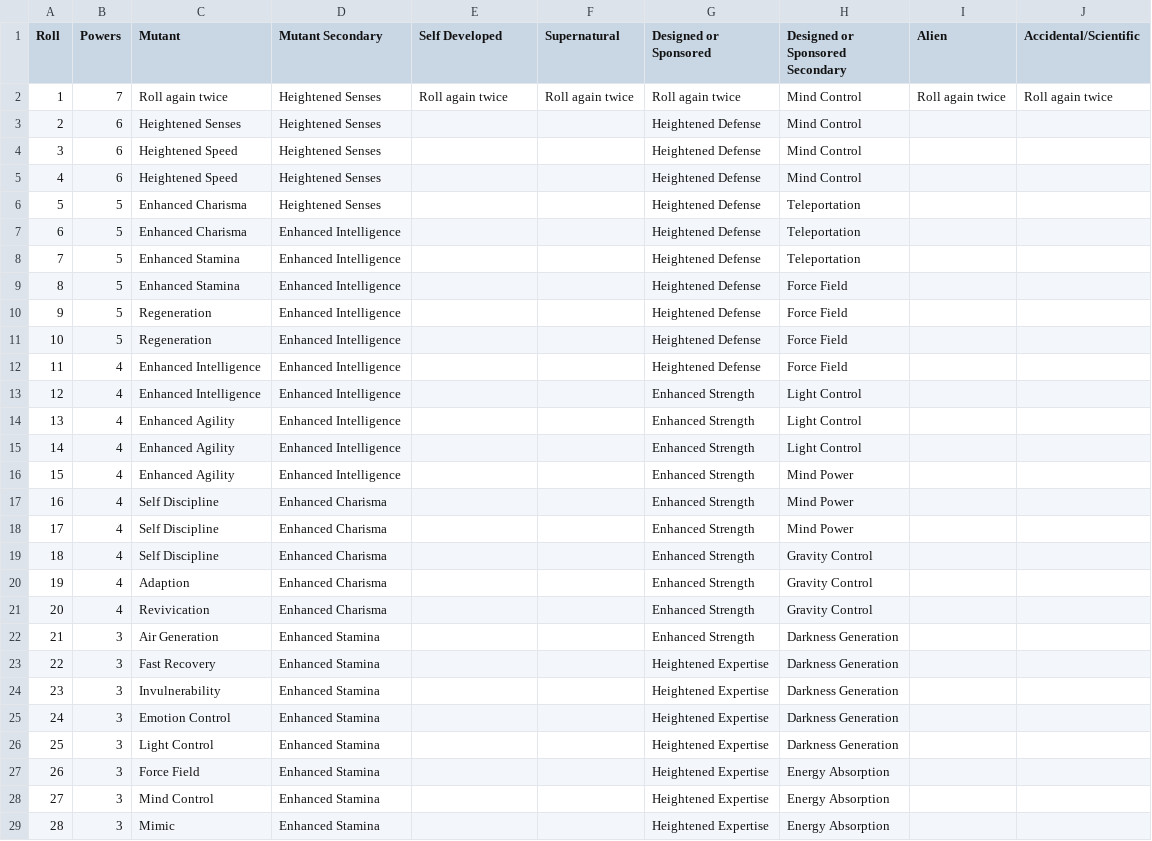
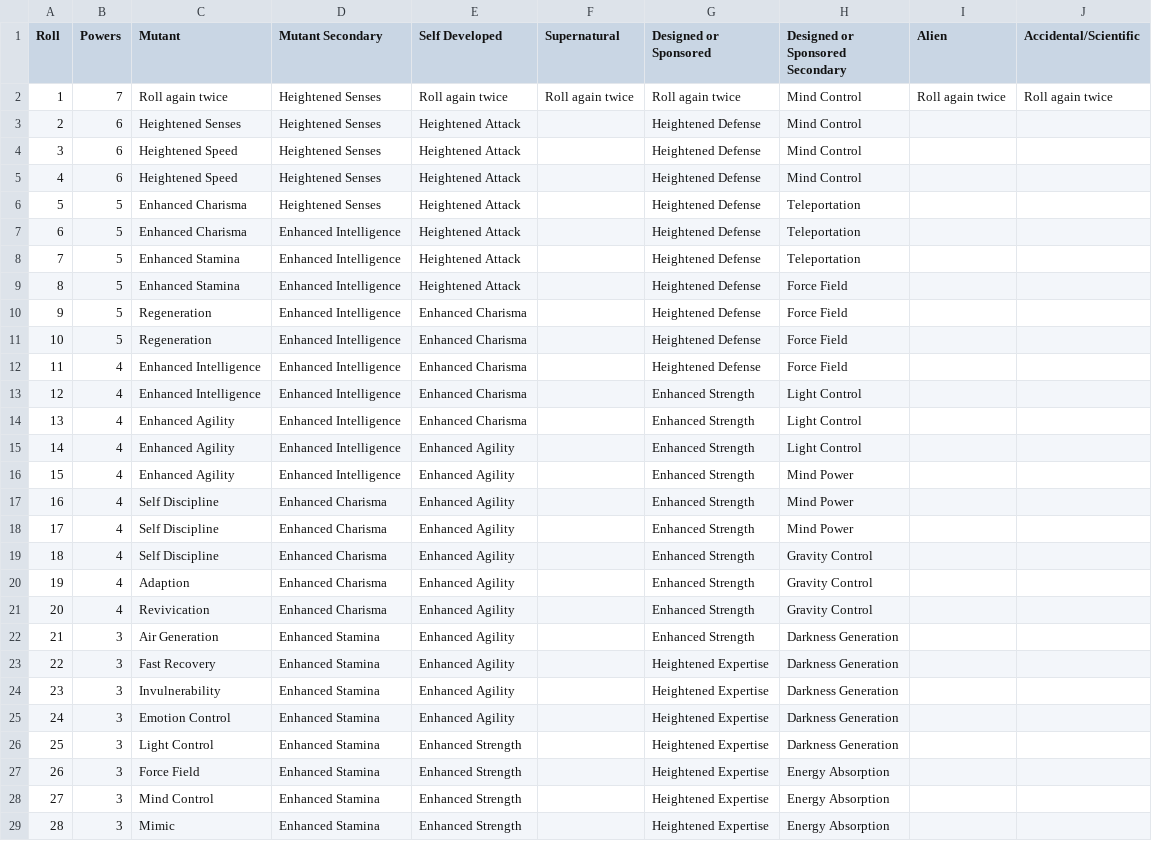
Before and after one commit to bluetyson/Super-Squadron, a CSV file: super_squadron/powers.csv, drawn as a sheet; only a part is shown; the diff covers the shown part only.

Commit message:
Self Developed

```diff
--- a/super_squadron/powers.csv
+++ b/super_squadron/powers.csv
@@ -2,28 +2,28 @@
 1,7,Roll again twice,Heightened Senses,Roll again twice,Roll again twice,Roll again twice,Mind Control,Roll again twice,Roll again twice
-2,6,Heightened Senses,Heightened Senses,,,Heightened Defense,Mind Control,,
-3,6,Heightened Speed,Heightened Senses,,,Heightened Defense,Mind Control,,
-4,6,Heightened Speed,Heightened Senses,,,Heightened Defense,Mind Control,,
-5,5,Enhanced Charisma,Heightened Senses,,,Heightened Defense,Teleportation,,
-6,5,Enhanced Charisma,Enhanced Intelligence,,,Heightened Defense,Teleportation,,
-7,5,Enhanced Stamina,Enhanced Intelligence,,,Heightened Defense,Teleportation,,
-8,5,Enhanced Stamina,Enhanced Intelligence,,,Heightened Defense,Force Field,,
-9,5,Regeneration,Enhanced Intelligence,,,Heightened Defense,Force Field,,
-10,5,Regeneration,Enhanced Intelligence,,,Heightened Defense,Force Field,,
-11,4,Enhanced Intelligence,Enhanced Intelligence,,,Heightened Defense,Force Field,,
-12,4,Enhanced Intelligence,Enhanced Intelligence,,,Enhanced Strength,Light Control,,
-13,4,Enhanced Agility,Enhanced Intelligence,,,Enhanced Strength,Light Control,,
-14,4,Enhanced Agility,Enhanced Intelligence,,,Enhanced Strength,Light Control,,
-15,4,Enhanced Agility,Enhanced Intelligence,,,Enhanced Strength,Mind Power,,
-16,4,Self Discipline,Enhanced Charisma,,,Enhanced Strength,Mind Power,,
-17,4,Self Discipline,Enhanced Charisma,,,Enhanced Strength,Mind Power,,
-18,4,Self Discipline,Enhanced Charisma,,,Enhanced Strength,Gravity Control,,
-19,4,Adaption,Enhanced Charisma,,,Enhanced Strength,Gravity Control,,
-20,4,Revivication,Enhanced Charisma,,,Enhanced Strength,Gravity Control,,
-21,3,Air Generation,Enhanced Stamina,,,Enhanced Strength,Darkness Generation,,
-22,3,Fast Recovery,Enhanced Stamina,,,Heightened Expertise,Darkness Generation,,
-23,3,Invulnerability,Enhanced Stamina,,,Heightened Expertise,Darkness Generation,,
-24,3,Emotion Control,Enhanced Stamina,,,Heightened Expertise,Darkness Generation,,
-25,3,Light Control,Enhanced Stamina,,,Heightened Expertise,Darkness Generation,,
-26,3,Force Field,Enhanced Stamina,,,Heightened Expertise,Energy Absorption,,
-27,3,Mind Control,Enhanced Stamina,,,Heightened Expertise,Energy Absorption,,
-28,3,Mimic,Enhanced Stamina,,,Heightened Expertise,Energy Absorption,,
+2,6,Heightened Senses,Heightened Senses,Heightened Attack,,Heightened Defense,Mind Control,,
+3,6,Heightened Speed,Heightened Senses,Heightened Attack,,Heightened Defense,Mind Control,,
+4,6,Heightened Speed,Heightened Senses,Heightened Attack,,Heightened Defense,Mind Control,,
+5,5,Enhanced Charisma,Heightened Senses,Heightened Attack,,Heightened Defense,Teleportation,,
+6,5,Enhanced Charisma,Enhanced Intelligence,Heightened Attack,,Heightened Defense,Teleportation,,
+7,5,Enhanced Stamina,Enhanced Intelligence,Heightened Attack,,Heightened Defense,Teleportation,,
+8,5,Enhanced Stamina,Enhanced Intelligence,Heightened Attack,,Heightened Defense,Force Field,,
+9,5,Regeneration,Enhanced Intelligence,Enhanced Charisma,,Heightened Defense,Force Field,,
+10,5,Regeneration,Enhanced Intelligence,Enhanced Charisma,,Heightened Defense,Force Field,,
+11,4,Enhanced Intelligence,Enhanced Intelligence,Enhanced Charisma,,Heightened Defense,Force Field,,
+12,4,Enhanced Intelligence,Enhanced Intelligence,Enhanced Charisma,,Enhanced Strength,Light Control,,
+13,4,Enhanced Agility,Enhanced Intelligence,Enhanced Charisma,,Enhanced Strength,Light Control,,
+14,4,Enhanced Agility,Enhanced Intelligence,Enhanced Agility,,Enhanced Strength,Light Control,,
+15,4,Enhanced Agility,Enhanced Intelligence,Enhanced Agility,,Enhanced Strength,Mind Power,,
+16,4,Self Discipline,Enhanced Charisma,Enhanced Agility,,Enhanced Strength,Mind Power,,
+17,4,Self Discipline,Enhanced Charisma,Enhanced Agility,,Enhanced Strength,Mind Power,,
+18,4,Self Discipline,Enhanced Charisma,Enhanced Agility,,Enhanced Strength,Gravity Control,,
+19,4,Adaption,Enhanced Charisma,Enhanced Agility,,Enhanced Strength,Gravity Control,,
+20,4,Revivication,Enhanced Charisma,Enhanced Agility,,Enhanced Strength,Gravity Control,,
+21,3,Air Generation,Enhanced Stamina,Enhanced Agility,,Enhanced Strength,Darkness Generation,,
+22,3,Fast Recovery,Enhanced Stamina,Enhanced Agility,,Heightened Expertise,Darkness Generation,,
+23,3,Invulnerability,Enhanced Stamina,Enhanced Agility,,Heightened Expertise,Darkness Generation,,
+24,3,Emotion Control,Enhanced Stamina,Enhanced Agility,,Heightened Expertise,Darkness Generation,,
+25,3,Light Control,Enhanced Stamina,Enhanced Strength,,Heightened Expertise,Darkness Generation,,
+26,3,Force Field,Enhanced Stamina,Enhanced Strength,,Heightened Expertise,Energy Absorption,,
+27,3,Mind Control,Enhanced Stamina,Enhanced Strength,,Heightened Expertise,Energy Absorption,,
+28,3,Mimic,Enhanced Stamina,Enhanced Strength,,Heightened Expertise,Energy Absorption,,
```
Also changed, not shown: 72 edited cells elsewhere in this file.
